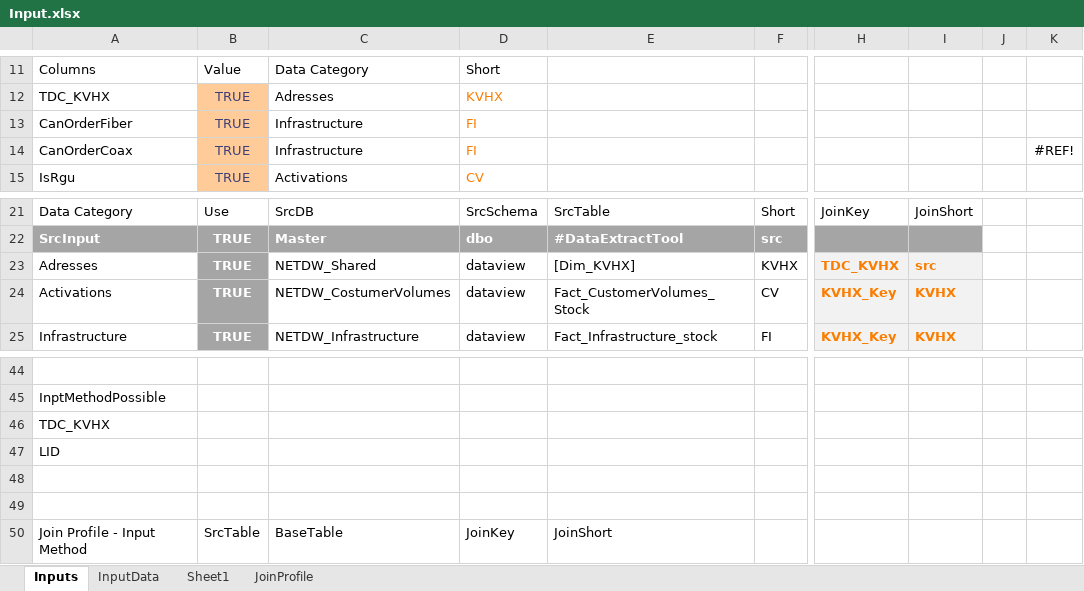
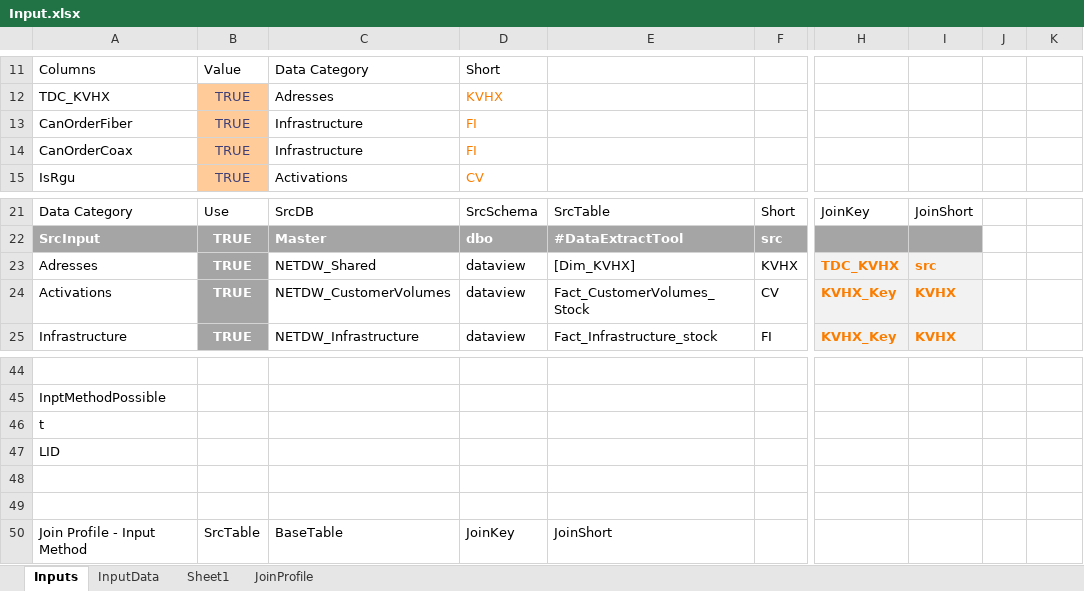
Before and after one commit to StigSH/BIDataExtractTool, an Excel workbook: DataExtractionTool/DataExtractionTool/bin/Debug/Input.xlsx, sheet Inputs, drawn as a sheet; only a part is shown, gaps mark what is left out; values as stored, in another font and other column widths than the file's, no borders; charts and pictures and table styles not drawn; the diff names each change by its address in the sheet, - before the commit and + after, or states it on an @@ line.

```diff
--- a/DataExtractionTool/DataExtractionTool/bin/Debug/Input.xlsx (sheet Inputs)
+++ b/DataExtractionTool/DataExtractionTool/bin/Debug/Input.xlsx (sheet Inputs)
-K14: #REF!
+K14: (empty)
-C24: NETDW_CostumerVolumes
+C24: NETDW_CustomerVolumes
-A46: TDC_KVHX
+A46: t
```
Also changed, not shown: 20 other files.
